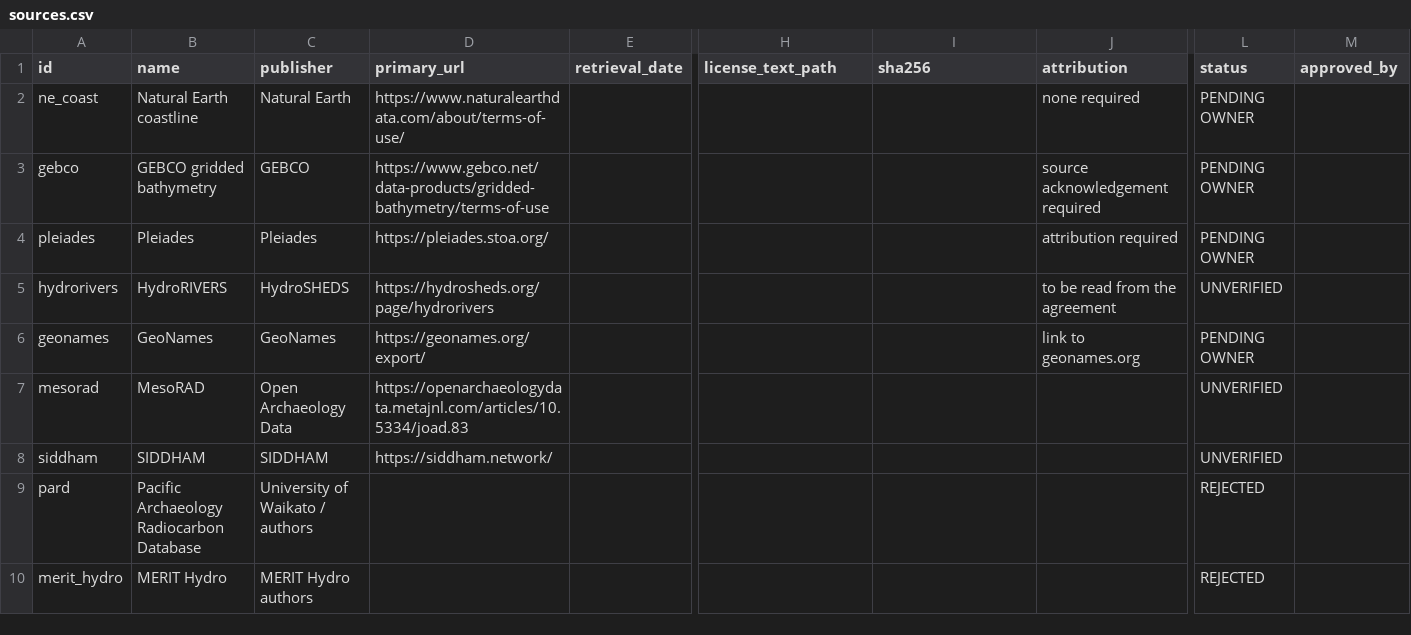
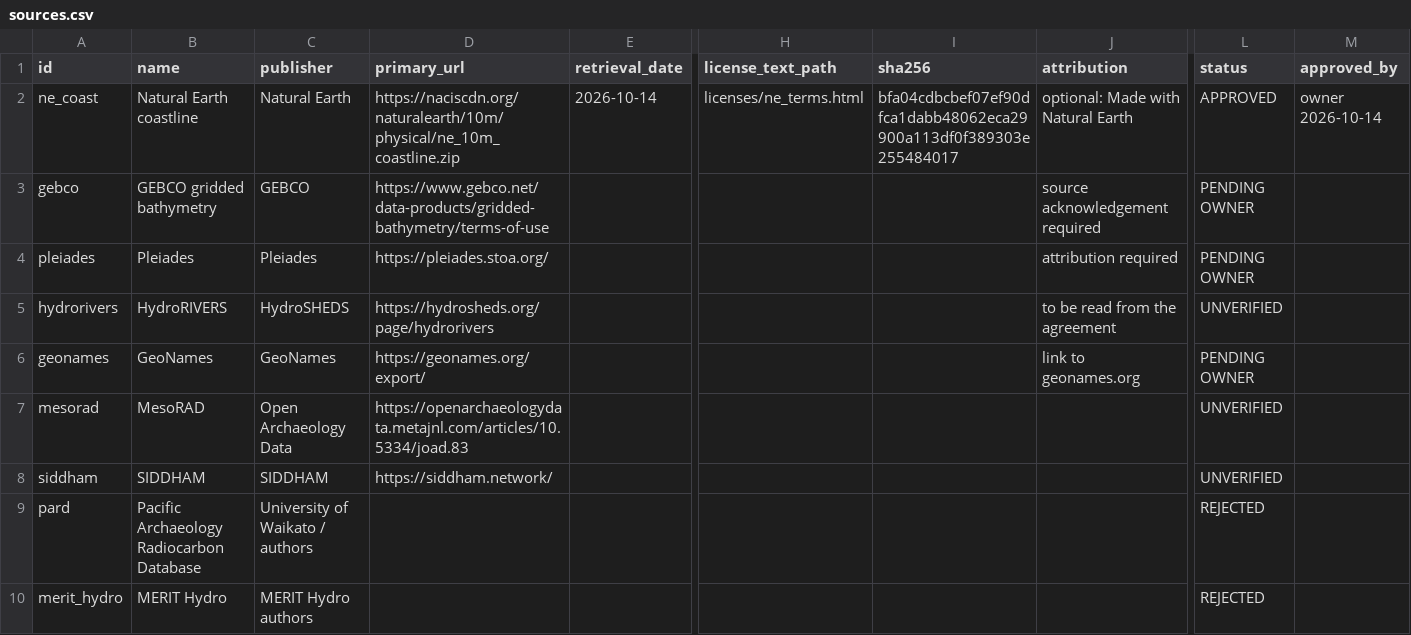
Before and after one commit to TheCascadian/WrektBurgerEngine, a CSV file: tools/map500bce/provenance/sources.csv, drawn as a sheet; only a part is shown, gaps mark what is left out; the diff names each change by its address in the sheet, - before the commit and + after, or states it on an @@ line.

Commit message:
Approve Natural Earth coastline with saved terms and hash

```diff
--- a/tools/map500bce/provenance/sources.csv
+++ b/tools/map500bce/provenance/sources.csv
-D2 (primary_url): https://www.naturalearthdata.com/about/terms-of-use/
+D2 (primary_url): https://naciscdn.org/naturalearth/10m/physical/ne_10m_coastline.zip
-E2 (retrieval_date): (empty)
+E2 (retrieval_date): 2026-10-14
-H2 (license_text_path): (empty)
+H2 (license_text_path): licenses/ne_terms.html
-I2 (sha256): (empty)
+I2 (sha256): bfa04cdbcbef07ef90dfca1dabb48062eca29900a113df0f389303e255484017
-J2 (attribution): none required
+J2 (attribution): optional: Made with Natural Earth
-L2 (status): PENDING OWNER
+L2 (status): APPROVED
-M2 (approved_by): (empty)
+M2 (approved_by): owner 2026-10-14
```
Also changed, not shown: 1 other file.
